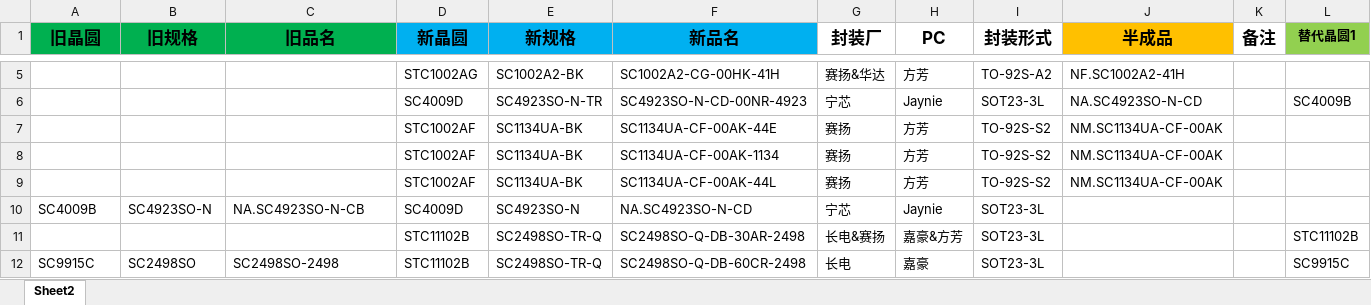
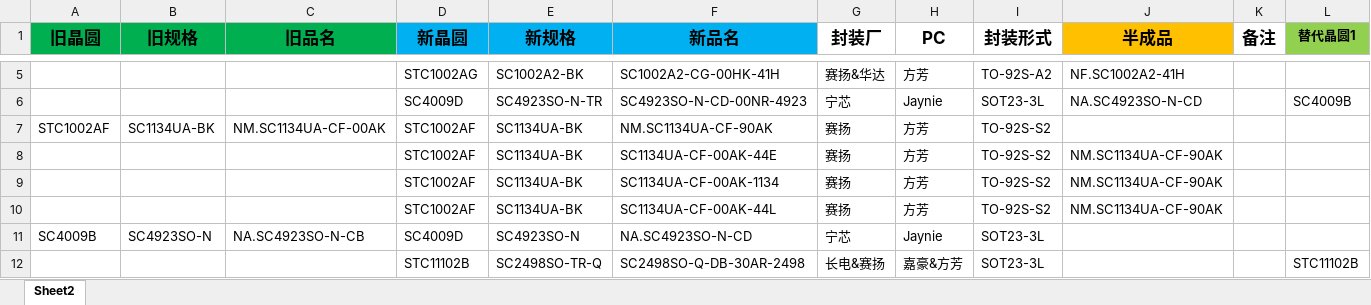
Before and after one commit to TTTriste06/operation_planning-, an Excel workbook: 新旧料号.xlsx, sheet Sheet2, drawn as a sheet; only a part is shown, gaps mark what is left out; the shorter side is filled out with more unchanged rows; values as stored, in another font and other column widths than the file's, no borders; conditional formats not drawn; addresses are those after the commit; rows hold the shown columns only; the diff names each change by its address in the sheet, - before the commit and + after, or states it on an @@ line.

Commit message:
upload 新旧料号.xlsx

```diff
--- a/新旧料号.xlsx (sheet Sheet2)
+++ b/新旧料号.xlsx (sheet Sheet2)
+row 7: STC1002AF | SC1134UA-BK | NM.SC1134UA-CF-00AK | STC1002AF | SC1134UA-BK | NM.SC1134UA-CF-90AK | 赛扬 | 方芳 | TO-92S-S2
-J8:J10 (半成品): NM.SC1134UA-CF-00AK
+J8:J10 (半成品): NM.SC1134UA-CF-90AK
```
